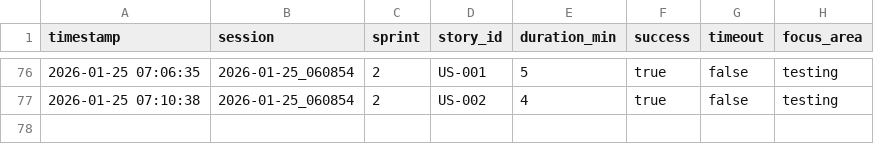
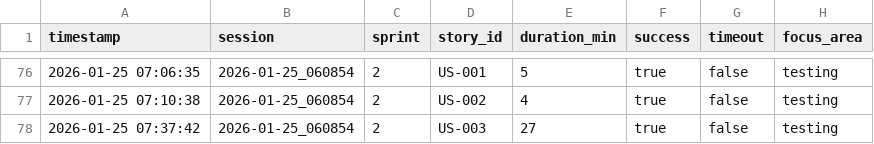
Before and after one commit to davidpaulprospero/matcher, a CSV file: scripts/ralph/metrics.csv, drawn as a sheet; only a part is shown, gaps mark what is left out; the diff names each change by its address in the sheet, - before the commit and + after, or states it on an @@ line.

```diff
--- a/scripts/ralph/metrics.csv
+++ b/scripts/ralph/metrics.csv
+row 78: 2026-01-25 07:37:42 | 2026-01-25_060854 | 2 | US-003 | 27 | true | false | testing
```
Also changed, not shown: 3 other files.
